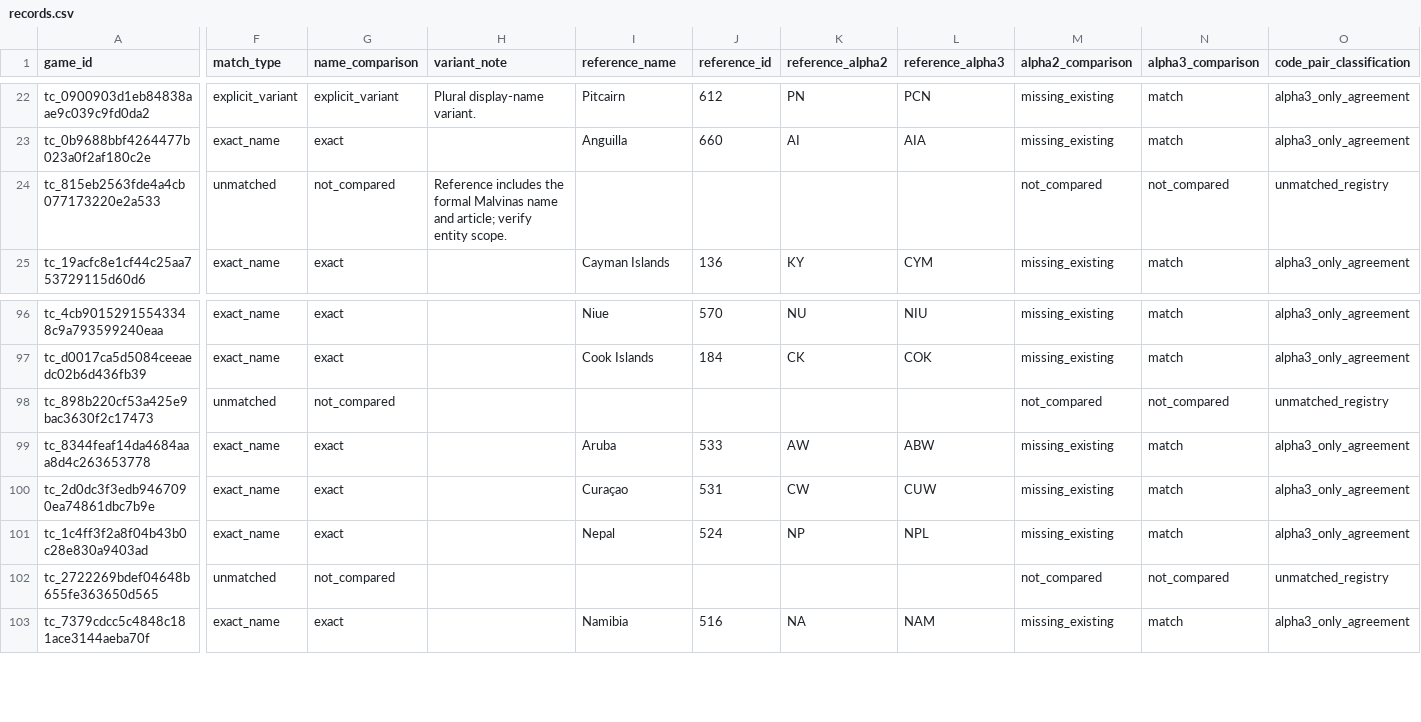
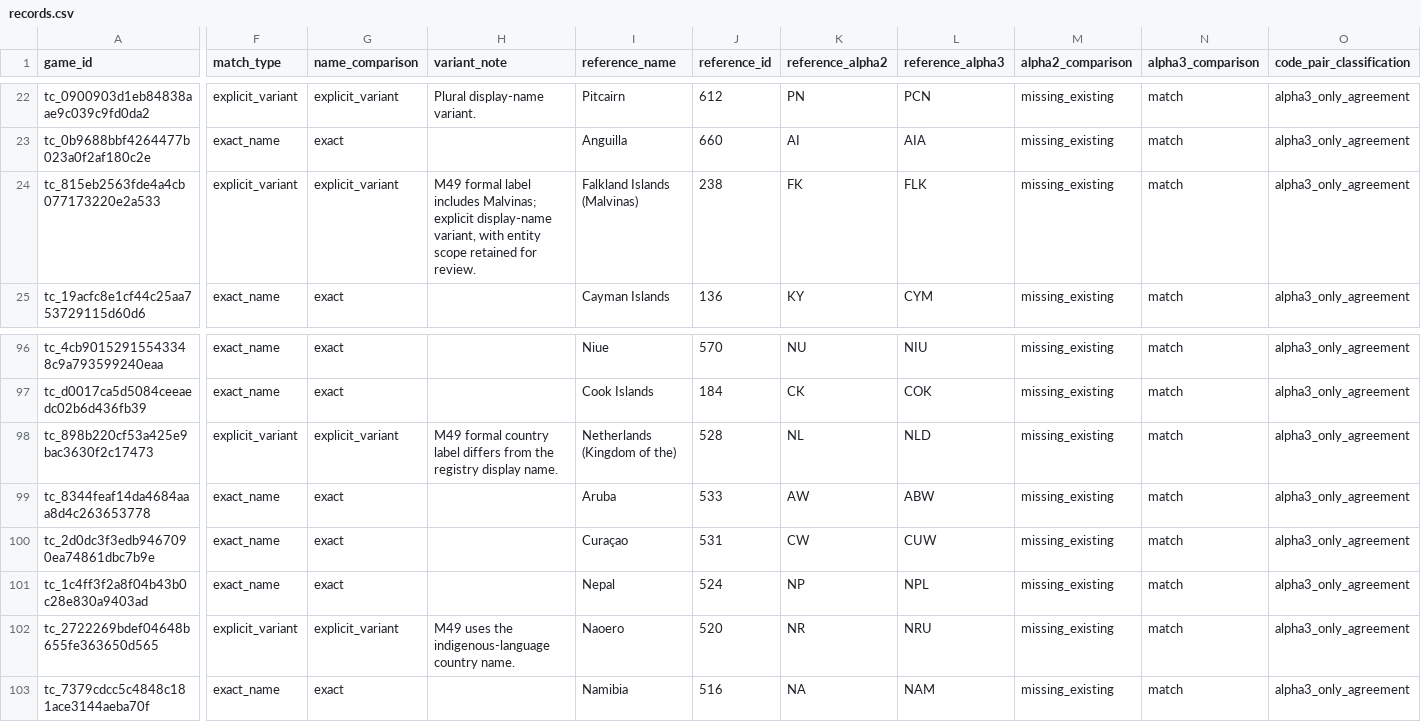
Before and after one commit to HomeHmnf/TownCountryAsset, a CSV file: reports/database/town_country_asset/identity/m49-current/records.csv, drawn as a sheet; only a part is shown, gaps mark what is left out; the diff covers the shown part only; the diff names each change by its address in the sheet, - before the commit and + after, or states it on an @@ line.

```diff
--- a/reports/database/town_country_asset/identity/m49-current/records.csv
+++ b/reports/database/town_country_asset/identity/m49-current/records.csv
-F24 (match_type): unmatched
+F24 (match_type): explicit_variant
-G24 (name_comparison): not_compared
+G24 (name_comparison): explicit_variant
-H24 (variant_note): Reference includes the formal Malvinas name and article; verify entity scope.
+H24 (variant_note): M49 formal label includes Malvinas; explicit display-name variant, with entity scope retained for review.
-I24 (reference_name): (empty)
+I24 (reference_name): Falkland Islands (Malvinas)
-J24 (reference_id): (empty)
+J24 (reference_id): 238
-K24 (reference_alpha2): (empty)
+K24 (reference_alpha2): FK
-L24 (reference_alpha3): (empty)
+L24 (reference_alpha3): FLK
-M24 (alpha2_comparison): not_compared
+M24 (alpha2_comparison): missing_existing
-N24 (alpha3_comparison): not_compared
+N24 (alpha3_comparison): match
-O24 (code_pair_classification): unmatched_registry
+O24 (code_pair_classification): alpha3_only_agreement
-F98 (match_type): unmatched
+F98 (match_type): explicit_variant
-G98 (name_comparison): not_compared
+G98 (name_comparison): explicit_variant
-H98 (variant_note): (empty)
+H98 (variant_note): M49 formal country label differs from the registry display name.
-I98 (reference_name): (empty)
+I98 (reference_name): Netherlands (Kingdom of the)
-J98 (reference_id): (empty)
+J98 (reference_id): 528
-K98 (reference_alpha2): (empty)
+K98 (reference_alpha2): NL
-L98 (reference_alpha3): (empty)
+L98 (reference_alpha3): NLD
-M98 (alpha2_comparison): not_compared
+M98 (alpha2_comparison): missing_existing
-N98 (alpha3_comparison): not_compared
+N98 (alpha3_comparison): match
-O98 (code_pair_classification): unmatched_registry
+O98 (code_pair_classification): alpha3_only_agreement
-F102 (match_type): unmatched
+F102 (match_type): explicit_variant
-G102 (name_comparison): not_compared
+G102 (name_comparison): explicit_variant
-H102 (variant_note): (empty)
+H102 (variant_note): M49 uses the indigenous-language country name.
-I102 (reference_name): (empty)
+I102 (reference_name): Naoero
-J102 (reference_id): (empty)
+J102 (reference_id): 520
-K102 (reference_alpha2): (empty)
+K102 (reference_alpha2): NR
-L102 (reference_alpha3): (empty)
+L102 (reference_alpha3): NRU
-M102 (alpha2_comparison): not_compared
+M102 (alpha2_comparison): missing_existing
-N102 (alpha3_comparison): not_compared
+N102 (alpha3_comparison): match
-O102 (code_pair_classification): unmatched_registry
+O102 (code_pair_classification): alpha3_only_agreement
```
Also changed, not shown: 80 edited cells elsewhere in this file, reports/database/town_country_asset/identity/m49-current/unmatched_reference.csv, reports/database/town_country_asset/identity/m49-current/unmatched_registry.csv, 30 other files.
